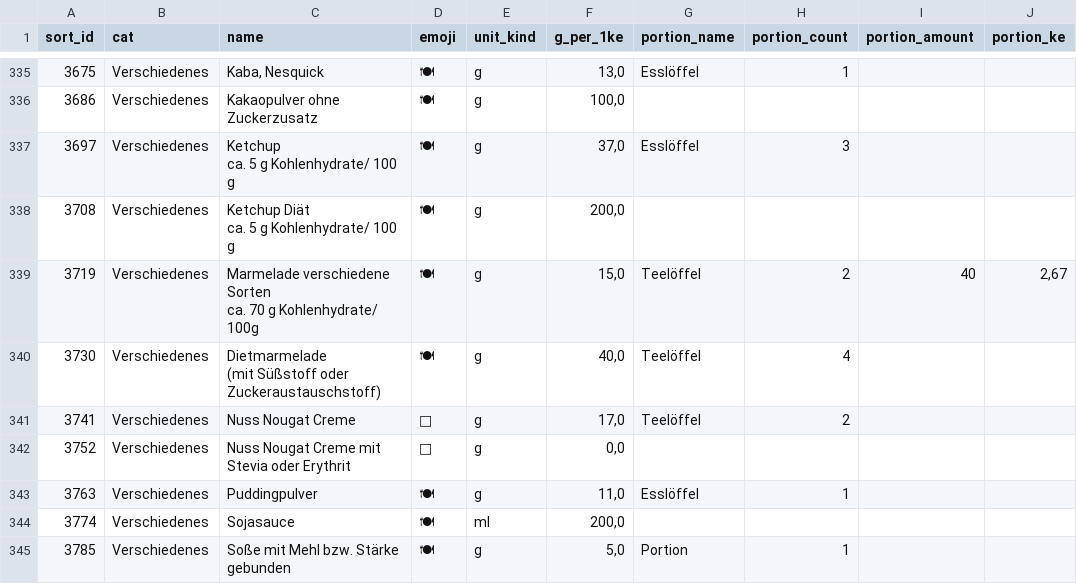
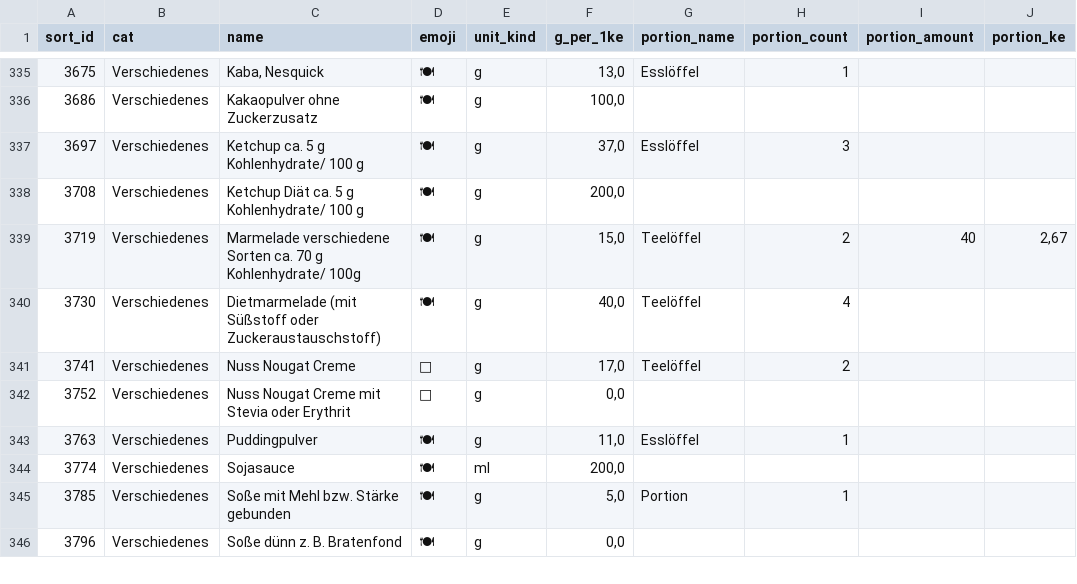
Before and after one commit to mucki2710/Diabetes-Kids-Kohlenhydrad-Insulin-Quiz, a CSV file: ke_fragepool.csv, drawn as a sheet; only a part is shown, gaps mark what is left out; the shorter side is filled out with more unchanged rows; ↵ is a line break in a cell; the diff names each change by its address in the sheet, - before the commit and + after, or states it on an @@ line.

Commit message:
Add files via upload

```diff
--- a/ke_fragepool.csv
+++ b/ke_fragepool.csv
-C337 (name): Ketchup ↵ ca. 5 g Kohlenhydrate/ 100 g
+C337 (name): Ketchup ca. 5 g Kohlenhydrate/ 100 g
-C338 (name): Ketchup Diät ↵ ca. 5 g Kohlenhydrate/ 100 g
+C338 (name): Ketchup Diät ca. 5 g Kohlenhydrate/ 100 g
-C339 (name): …Kohlenhydrate/ 100g
+C339 (name): …Kohlenhydrate/ 100g
-C340 (name): …oder Zuckeraustauschstoff)
+C340 (name): …oder Zuckeraustauschstoff)
```
